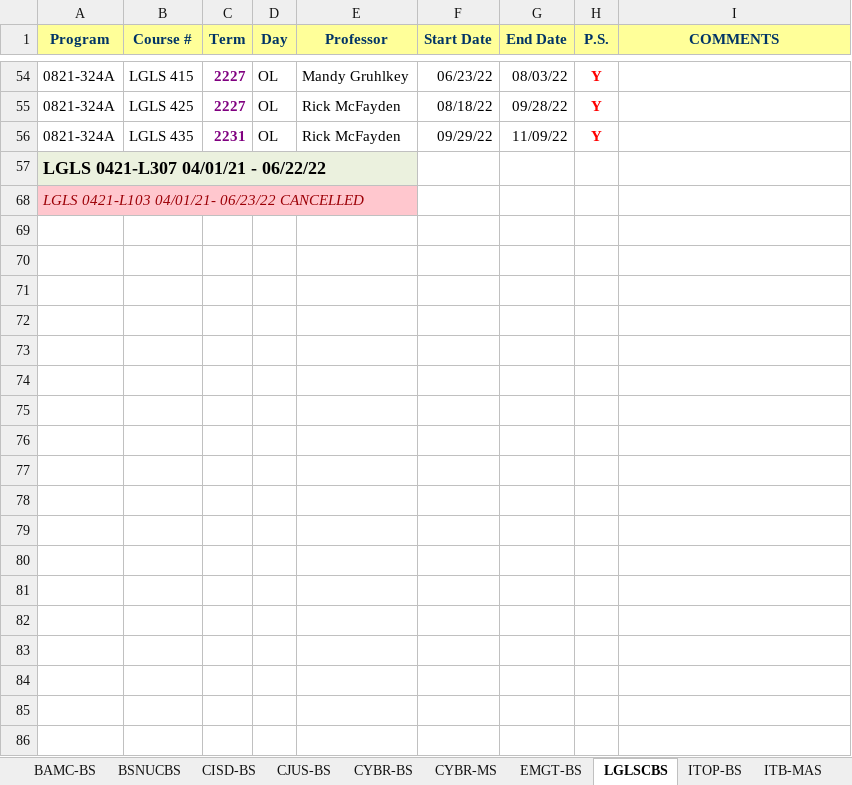
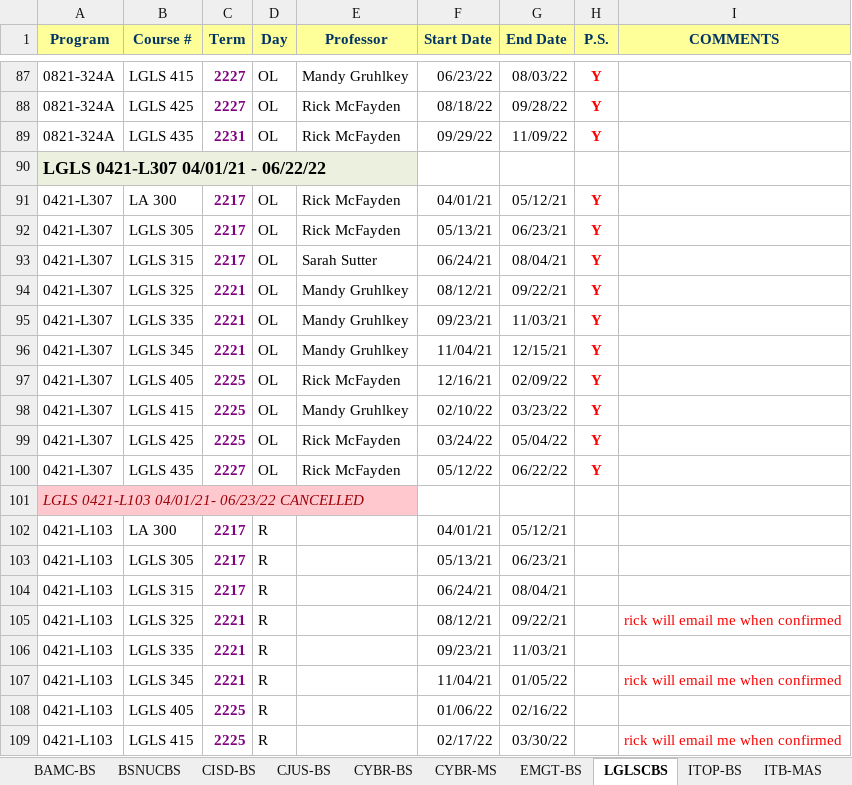
Before and after one commit to emontemayor/tcst, an Excel workbook: Cohort Schedules Tracking test2.xlsx, sheet LGLSCBS, drawn as a sheet; only a part is shown, gaps mark what is left out; values as stored, in another font and other column widths than the file's, no borders; the diff covers the shown part only; the diff names each change by its address in the sheet, - before the commit and + after, or states it on an @@ line.

```diff
--- a/Cohort Schedules Tracking test2.xlsx (sheet LGLSCBS)
+++ b/Cohort Schedules Tracking test2.xlsx (sheet LGLSCBS)
@@ row 91 unhidden: 0421-L307 | LA 300 | 2217 | OL | Rick McFayden | 04/01/21 | 05/12/21 | Y @@
@@ row 92 unhidden: 0421-L307 | LGLS 305 | 2217 | OL | Rick McFayden | 05/13/21 | 06/23/21 | Y @@
@@ row 93 unhidden: 0421-L307 | LGLS 315 | 2217 | OL | Sarah Sutter | 06/24/21 | 08/04/21 | Y @@
@@ row 94 unhidden: 0421-L307 | LGLS 325 | 2221 | OL | Mandy Gruhlkey | 08/12/21 | 09/22/21 | Y @@
@@ row 95 unhidden: 0421-L307 | LGLS 335 | 2221 | OL | Mandy Gruhlkey | 09/23/21 | 11/03/21 | Y @@
@@ row 96 unhidden: 0421-L307 | LGLS 345 | 2221 | OL | Mandy Gruhlkey | 11/04/21 | 12/15/21 | Y @@
@@ row 97 unhidden: 0421-L307 | LGLS 405 | 2225 | OL | Rick McFayden | 12/16/21 | 02/09/22 | Y @@
@@ row 98 unhidden: 0421-L307 | LGLS 415 | 2225 | OL | Mandy Gruhlkey | 02/10/22 | 03/23/22 | Y @@
@@ row 99 unhidden: 0421-L307 | LGLS 425 | 2225 | OL | Rick McFayden | 03/24/22 | 05/04/22 | Y @@
@@ row 100 unhidden: 0421-L307 | LGLS 435 | 2227 | OL | Rick McFayden | 05/12/22 | 06/22/22 | Y @@
@@ row 102 unhidden: 0421-L103 | LA 300 | 2217 | R |  | 04/01/21 | 05/12/21 @@
@@ row 103 unhidden: 0421-L103 | LGLS 305 | 2217 | R |  | 05/13/21 | 06/23/21 @@
@@ row 104 unhidden: 0421-L103 | LGLS 315 | 2217 | R |  | 06/24/21 | 08/04/21 @@
+row 105: 0421-L103 | LGLS 325 | 2221 | R |  | 08/12/21 | 09/22/21 |  | rick will email me when confirmed
@@ row 106 unhidden: 0421-L103 | LGLS 335 | 2221 | R |  | 09/23/21 | 11/03/21 @@
+row 107: 0421-L103 | LGLS 345 | 2221 | R |  | 11/04/21 | 01/05/22 |  | rick will email me when confirmed
@@ row 108 unhidden: 0421-L103 | LGLS 405 | 2225 | R |  | 01/06/22 | 02/16/22 @@
+row 109: 0421-L103 | LGLS 415 | 2225 | R |  | 02/17/22 | 03/30/22 |  | rick will email me when confirmed
```
Also changed, not shown: 42 added rows, 4 removed rows, 8 hidden or unhidden rows and 43 edited cells elsewhere in this sheet, sheet PMGTCBS, sheet MSEMGTCMS, sheet BSNUCBS, other sheet tabs, hidden cells, 1 other file.
